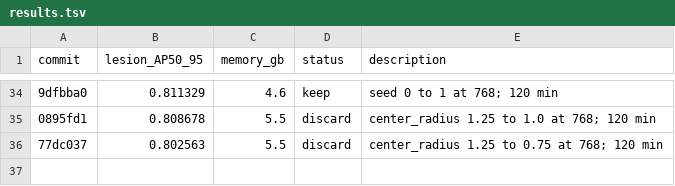
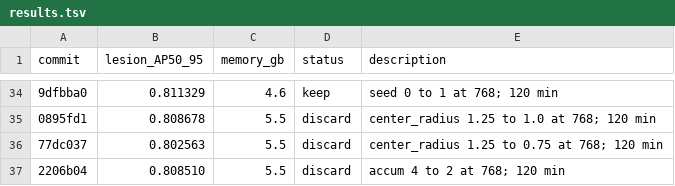
Before and after one commit to SCU-MILAB/AIBUS-CODE, a TSV file: distill/det_vjepa/results.tsv, drawn as a sheet; only a part is shown, gaps mark what is left out; the diff names each change by its address in the sheet, - before the commit and + after, or states it on an @@ line.

Commit message:
research(results): autoresearch_oct3_h35_accum_2

```diff
--- a/distill/det_vjepa/results.tsv
+++ b/distill/det_vjepa/results.tsv
+row 37: 2206b04 | 0.808510 | 5.5 | discard | accum 4 to 2 at 768; 120 min
```
Also changed, not shown: 1 other file.
